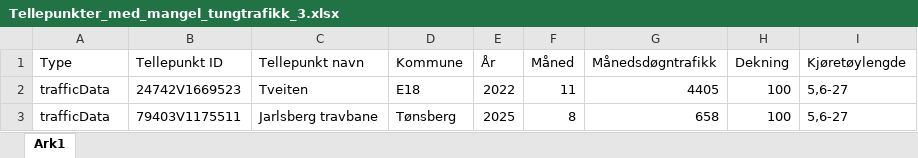
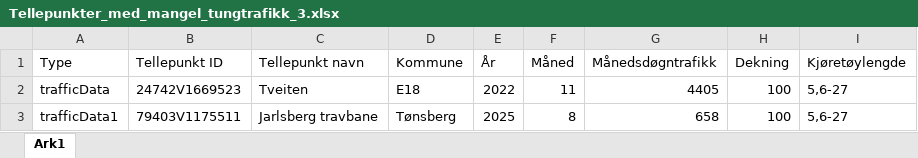
Before and after one commit to RasmusPalmqvist/Vestfold, an Excel workbook: 05_Mobilitet og infrastruktur/Persontransport og reisevaner/Mobilitetsdashboard/Brukes2024/Tellepunkter_med_mangel_tungtrafikk_3.xlsx, sheet Ark1, drawn as a sheet; values as stored, in another font and other column widths than the file's, no borders; the diff names each change by its address in the sheet, - before the commit and + after, or states it on an @@ line.

```diff
--- a/05_Mobilitet og infrastruktur/Persontransport og reisevaner/Mobilitetsdashboard/Brukes2024/Tellepunkter_med_mangel_tungtrafikk_3.xlsx (sheet Ark1)
+++ b/05_Mobilitet og infrastruktur/Persontransport og reisevaner/Mobilitetsdashboard/Brukes2024/Tellepunkter_med_mangel_tungtrafikk_3.xlsx (sheet Ark1)
-A3 (Type): trafficData
+A3 (Type): trafficData1
```
Also changed, not shown: 05_Mobilitet og infrastruktur/Persontransport og reisevaner/Mobilitetsdashboard/Brukes2024/Tellepunkter_med_mangel2_bil3.xlsx.
